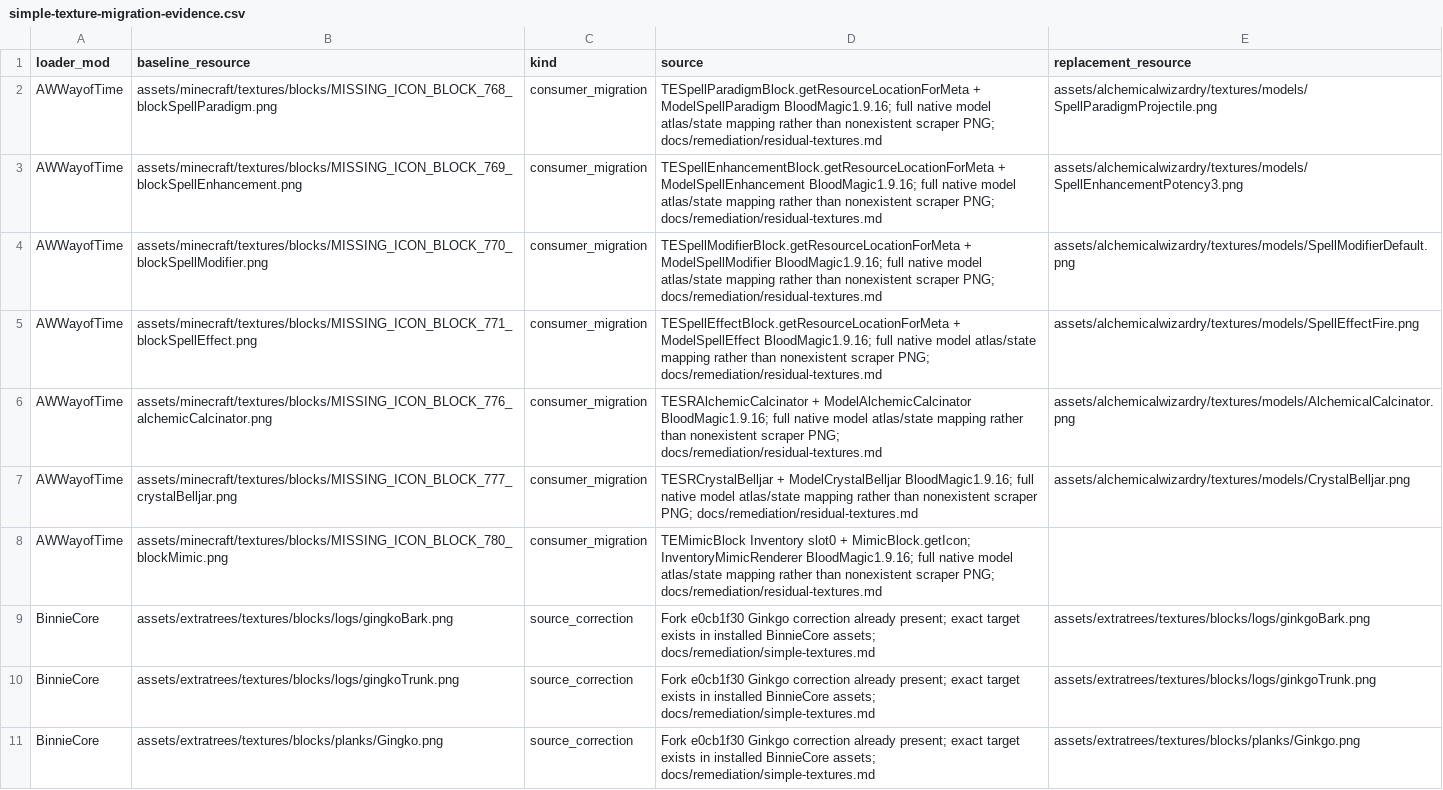
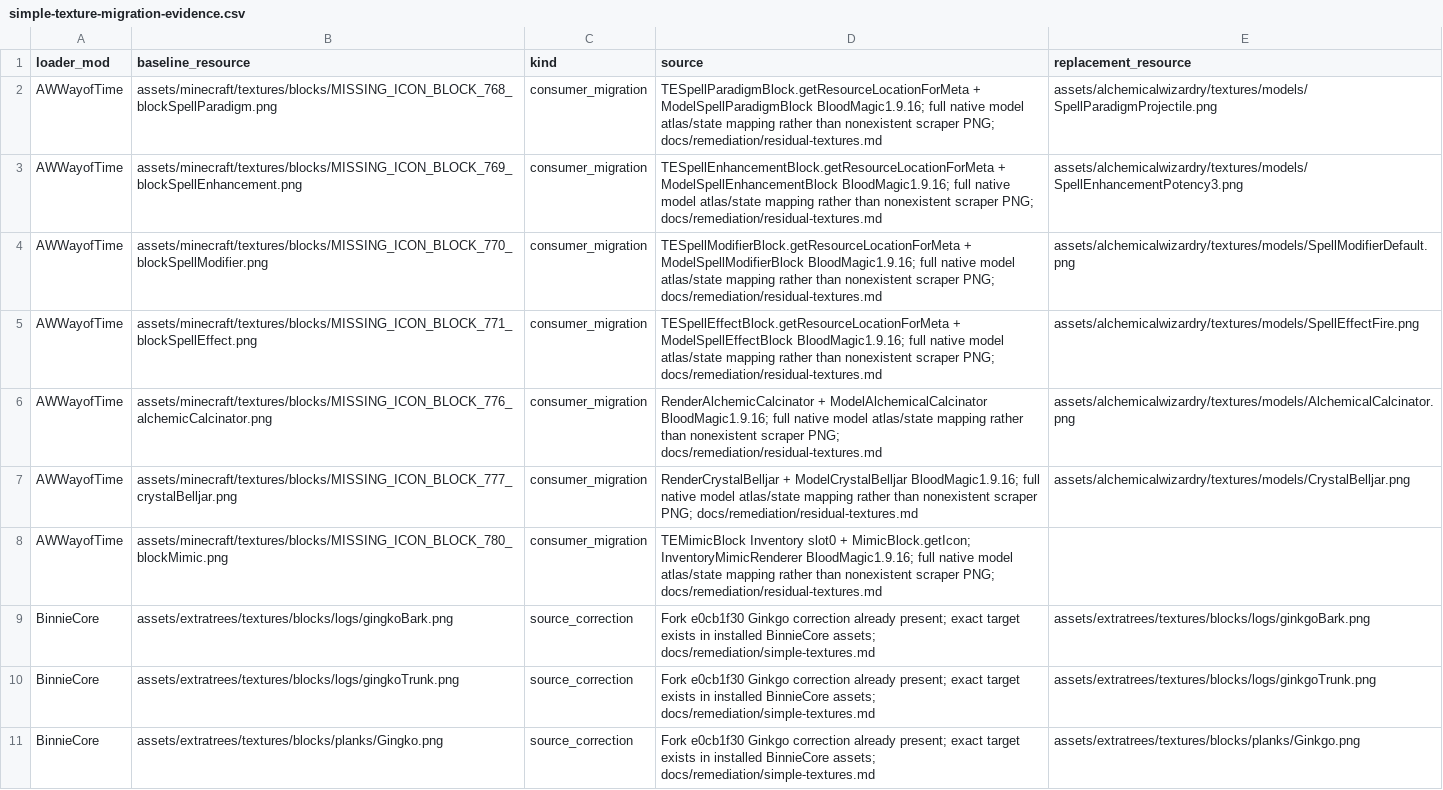
Before and after one commit to antoninferrand/GTNH-Web-Map, a CSV file: docs/remediation/simple-texture-migration-evidence.csv, drawn as a sheet; only a part is shown; the diff covers the shown part only.

Commit message:
docs: name exact renderer and model classes in texture evidence ledger

```diff
--- a/docs/remediation/simple-texture-migration-evidence.csv
+++ b/docs/remediation/simple-texture-migration-evidence.csv
@@ -1,8 +1,8 @@
 loader_mod,baseline_resource,kind,source,replacement_resource
-AWWayofTime,assets/minecraft/textures/blocks/MISSING_ICON_BLOCK_768_blockSpellParadigm.png,consumer_migration,TESpellParadigmBlock.getResourceLocationForMeta + ModelSpellParadigm BloodMagic1.9.16; full native model atlas/state mapping rather than nonexistent scraper PNG; docs/remediation/residual-textures.md,assets/alchemicalwizardry/textures/models/SpellParadigmProjectile.png
-AWWayofTime,assets/minecraft/textures/blocks/MISSING_ICON_BLOCK_769_blockSpellEnhancement.png,consumer_migration,TESpellEnhancementBlock.getResourceLocationForMeta + ModelSpellEnhancement BloodMagic1.9.16; full native model atlas/state mapping rather than nonexistent scraper PNG; docs/remediation/residual-textures.md,assets/alchemicalwizardry/textures/models/SpellEnhancementPotency3.png
-AWWayofTime,assets/minecraft/textures/blocks/MISSING_ICON_BLOCK_770_blockSpellModifier.png,consumer_migration,TESpellModifierBlock.getResourceLocationForMeta + ModelSpellModifier BloodMagic1.9.16; full native model atlas/state mapping rather than nonexistent scraper PNG; docs/remediation/residual-textures.md,assets/alchemicalwizardry/textures/models/SpellModifierDefault.png
-AWWayofTime,assets/minecraft/textures/blocks/MISSING_ICON_BLOCK_771_blockSpellEffect.png,consumer_migration,TESpellEffectBlock.getResourceLocationForMeta + ModelSpellEffect BloodMagic1.9.16; full native model atlas/state mapping rather than nonexistent scraper PNG; docs/remediation/residual-textures.md,assets/alchemicalwizardry/textures/models/SpellEffectFire.png
-AWWayofTime,assets/minecraft/textures/blocks/MISSING_ICON_BLOCK_776_alchemicCalcinator.png,consumer_migration,TESRAlchemicCalcinator + ModelAlchemicCalcinator BloodMagic1.9.16; full native model atlas/state mapping rather than nonexistent scraper PNG; docs/remediation/residual-textures.md,assets/alchemicalwizardry/textures/models/AlchemicalCalcinator.png
-AWWayofTime,assets/minecraft/textures/blocks/MISSING_ICON_BLOCK_777_crystalBelljar.png,consumer_migration,TESRCrystalBelljar + ModelCrystalBelljar BloodMagic1.9.16; full native model atlas/state mapping rather than nonexistent scraper PNG; docs/remediation/residual-textures.md,assets/alchemicalwizardry/textures/models/CrystalBelljar.png
+AWWayofTime,assets/minecraft/textures/blocks/MISSING_ICON_BLOCK_768_blockSpellParadigm.png,consumer_migration,TESpellParadigmBlock.getResourceLocationForMeta + ModelSpellParadigmBlock BloodMagic1.9.16; full native model atlas/state mapping rather than nonexistent scraper PNG; docs/remediation/residual-textures.md,assets/alchemicalwizardry/textures/models/SpellParadigmProjectile.png
+AWWayofTime,assets/minecraft/textures/blocks/MISSING_ICON_BLOCK_769_blockSpellEnhancement.png,consumer_migration,TESpellEnhancementBlock.getResourceLocationForMeta + ModelSpellEnhancementBlock BloodMagic1.9.16; full native model atlas/state mapping rather than nonexistent scraper PNG; docs/remediation/residual-textures.md,assets/alchemicalwizardry/textures/models/SpellEnhancementPotency3.png
+AWWayofTime,assets/minecraft/textures/blocks/MISSING_ICON_BLOCK_770_blockSpellModifier.png,consumer_migration,TESpellModifierBlock.getResourceLocationForMeta + ModelSpellModifierBlock BloodMagic1.9.16; full native model atlas/state mapping rather than nonexistent scraper PNG; docs/remediation/residual-textures.md,assets/alchemicalwizardry/textures/models/SpellModifierDefault.png
+AWWayofTime,assets/minecraft/textures/blocks/MISSING_ICON_BLOCK_771_blockSpellEffect.png,consumer_migration,TESpellEffectBlock.getResourceLocationForMeta + ModelSpellEffectBlock BloodMagic1.9.16; full native model atlas/state mapping rather than nonexistent scraper PNG; docs/remediation/residual-textures.md,assets/alchemicalwizardry/textures/models/SpellEffectFire.png
+AWWayofTime,assets/minecraft/textures/blocks/MISSING_ICON_BLOCK_776_alchemicCalcinator.png,consumer_migration,RenderAlchemicCalcinator + ModelAlchemicalCalcinator BloodMagic1.9.16; full native model atlas/state mapping rather than nonexistent scraper PNG; docs/remediation/residual-textures.md,assets/alchemicalwizardry/textures/models/AlchemicalCalcinator.png
+AWWayofTime,assets/minecraft/textures/blocks/MISSING_ICON_BLOCK_777_crystalBelljar.png,consumer_migration,RenderCrystalBelljar + ModelCrystalBelljar BloodMagic1.9.16; full native model atlas/state mapping rather than nonexistent scraper PNG; docs/remediation/residual-textures.md,assets/alchemicalwizardry/textures/models/CrystalBelljar.png
 AWWayofTime,assets/minecraft/textures/blocks/MISSING_ICON_BLOCK_780_blockMimic.png,consumer_migration,TEMimicBlock Inventory slot0 + MimicBlock.getIcon; InventoryMimicRenderer BloodMagic1.9.16; full native model atlas/state mapping rather than nonexistent scraper PNG; docs/remediation/residual-textures.md,
```
Also changed, not shown: 2 edited cells elsewhere in this file.
